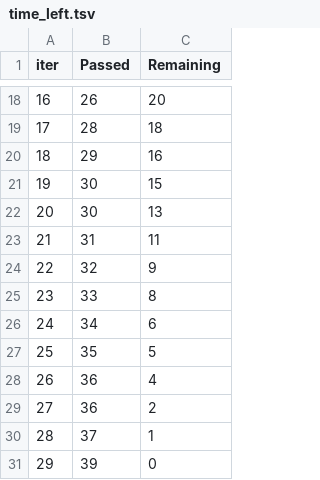
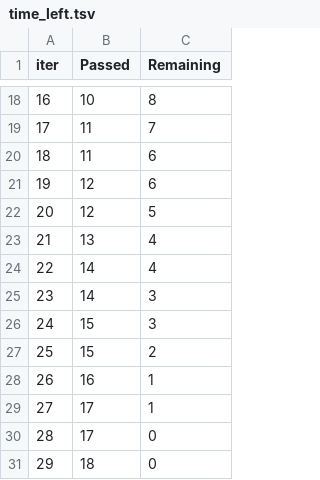
Before and after one commit to VolcanoGenesis/mlprojects, a TSV file: catboost_info/time_left.tsv, drawn as a sheet; only a part is shown, gaps mark what is left out; the diff covers the shown part only.

```diff
--- a/catboost_info/time_left.tsv
+++ b/catboost_info/time_left.tsv
@@ -18,14 +18,14 @@ iter	Passed	Remaining
-16	26	20
-17	28	18
-18	29	16
-19	30	15
-20	30	13
-21	31	11
-22	32	9
-23	33	8
-24	34	6
-25	35	5
-26	36	4
-27	36	2
-28	37	1
-29	39	0
+16	10	8
+17	11	7
+18	11	6
+19	12	6
+20	12	5
+21	13	4
+22	14	4
+23	14	3
+24	15	3
+25	15	2
+26	16	1
+27	17	1
+28	17	0
+29	18	0
```
Also changed, not shown: 32 edited cells elsewhere in this file, 11 other files.
